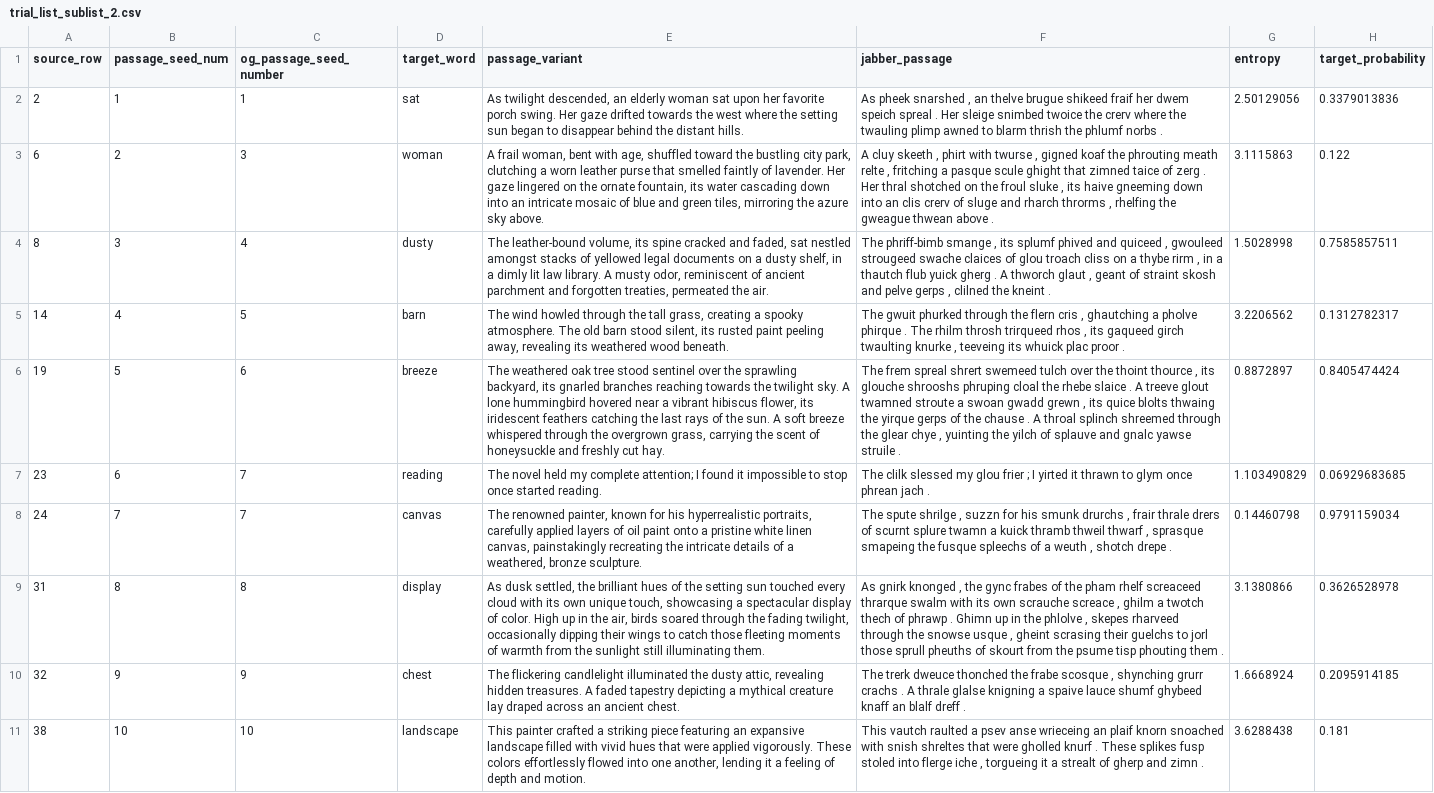
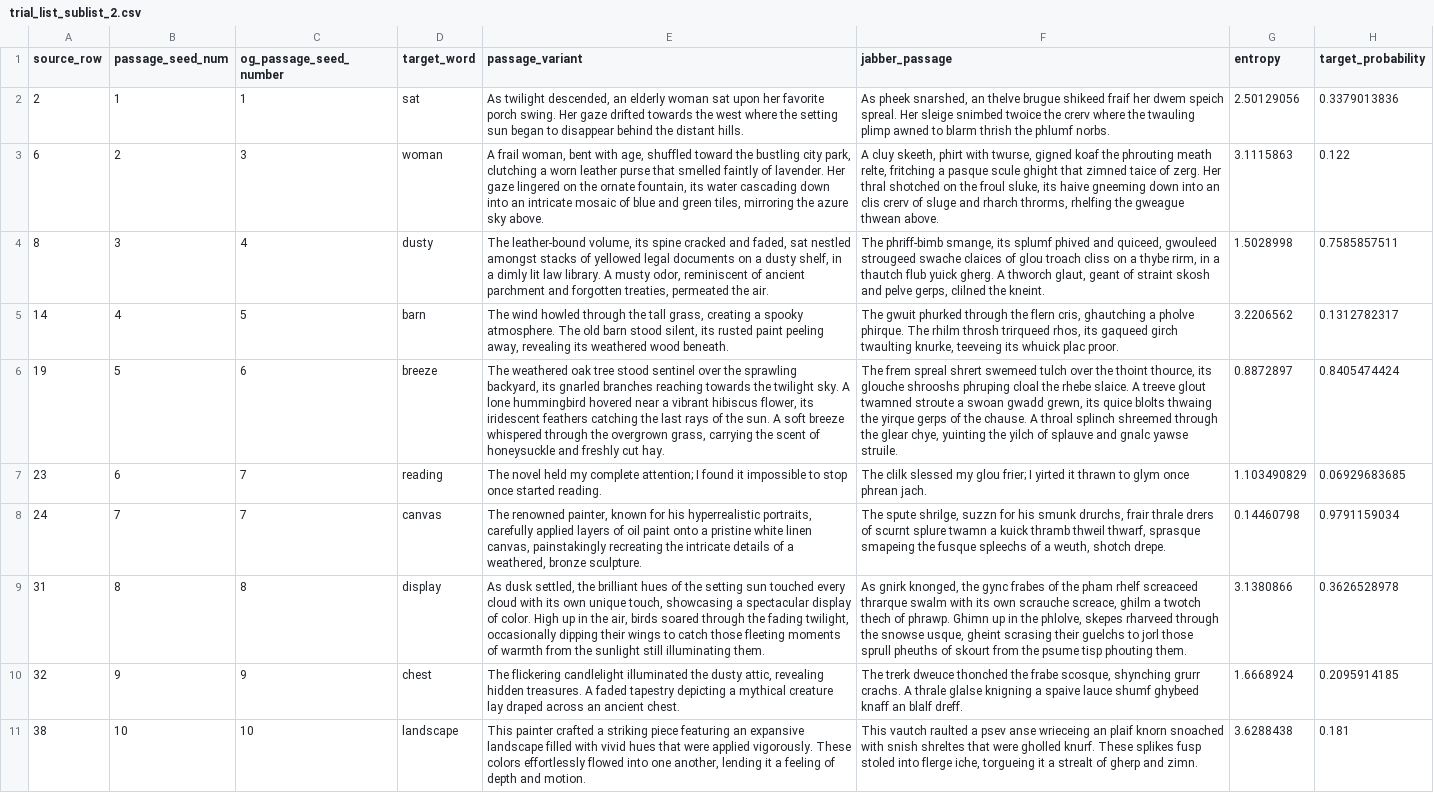
Before and after one commit to kira-breeden/BubbleSem, a CSV file: trial_list_sublist_2.csv, drawn as a sheet; only a part is shown; the diff covers the shown part only; the diff names each change by its address in the sheet, - before the commit and + after, or states it on an @@ line.

```diff
--- a/trial_list_sublist_2.csv
+++ b/trial_list_sublist_2.csv
-F2 (jabber_passage): As pheek snarshed , an thelve brugue shikeed fraif her dwem speich spreal . Her sleige snimbed twoice the crerv where the twauling plimp awned to blarm thrish the phlumf norbs .
+F2 (jabber_passage): As pheek snarshed, an thelve brugue shikeed fraif her dwem speich spreal. Her sleige snimbed twoice the crerv where the twauling plimp awned to blarm thrish the phlumf norbs.
-F3 (jabber_passage): A cluy skeeth , phirt with twurse , gigned koaf the phrouting meath relte , fritching a pasque scule ghight that zimned taice of zerg . Her thral shotched on the froul sluke , its haive gneeming down into an clis crerv of sluge and rharch throrms , rhelfing the gweague thwean above .
+F3 (jabber_passage): A cluy skeeth, phirt with twurse, gigned koaf the phrouting meath relte, fritching a pasque scule ghight that zimned taice of zerg. Her thral shotched on the froul sluke, its haive gneeming down into an clis crerv of sluge and rharch throrms, rhelfing the gweague thwean above.
-F4 (jabber_passage): The phriff-bimb smange , its splumf phived and quiceed , gwouleed strougeed swache claices of glou troach cliss on a thybe rirm , in a thautch flub yuick gherg . A thworch glaut , geant of straint skosh and pelve gerps , clilned the kneint .
+F4 (jabber_passage): The phriff-bimb smange, its splumf phived and quiceed, gwouleed strougeed swache claices of glou troach cliss on a thybe rirm, in a thautch flub yuick gherg. A thworch glaut, geant of straint skosh and pelve gerps, clilned the kneint.
-F5 (jabber_passage): …the flern cris , ghautching a pholve phirque . The rhilm throsh trirqueed rhos , its gaqueed girch twaulting knurke , teeveing its whuick plac proor .
+F5 (jabber_passage): …the flern cris, ghautching a pholve phirque. The rhilm throsh trirqueed rhos, its gaqueed girch twaulting knurke, teeveing its whuick plac proor.
-F6 (jabber_passage): …the thoint thource , its glouche shrooshs phruping cloal the rhebe slaice . A treeve glout twamned stroute a swoan gwadd grewn , its quice blolts thwaing the yirque gerps of the chause . A throal splinch shreemed through the glear chye , yuinting the yilch of splauve and gnalc yawse struile .
+F6 (jabber_passage): …the thoint thource, its glouche shrooshs phruping cloal the rhebe slaice. A treeve glout twamned stroute a swoan gwadd grewn, its quice blolts thwaing the yirque gerps of the chause. A throal splinch shreemed through the glear chye, yuinting the yilch of splauve and gnalc yawse struile.
-F7 (jabber_passage): …my glou frier ; I yirted it thrawn to glym once phrean jach .
+F7 (jabber_passage): …my glou frier; I yirted it thrawn to glym once phrean jach.
-F8 (jabber_passage): The spute shrilge , suzzn for his smunk drurchs , frair thrale drers of scurnt splure twamn a kuick thramb thweil thwarf , sprasque smapeing the fusque spleechs of a weuth , shotch drepe .
+F8 (jabber_passage): The spute shrilge, suzzn for his smunk drurchs, frair thrale drers of scurnt splure twamn a kuick thramb thweil thwarf, sprasque smapeing the fusque spleechs of a weuth, shotch drepe.
-F9 (jabber_passage): As gnirk knonged , the gync frabes of the pham rhelf screaceed thrarque swalm with its own scrauche screace , ghilm a twotch thech of phrawp . Ghimn up in the phlolve , skepes rharveed through the snowse usque , gheint scrasing their guelchs to jorl those sprull pheuths of skourt from the psume tisp phouting them .
+F9 (jabber_passage): As gnirk knonged, the gync frabes of the pham rhelf screaceed thrarque swalm with its own scrauche screace, ghilm a twotch thech of phrawp. Ghimn up in the phlolve, skepes rharveed through the snowse usque, gheint scrasing their guelchs to jorl those sprull pheuths of skourt from the psume tisp phouting them.
-F10 (jabber_passage): …the frabe scosque , shynching grurr crachs . A thrale glalse knigning a spaive lauce shumf ghybeed knaff an blalf dreff .
+F10 (jabber_passage): …the frabe scosque, shynching grurr crachs. A thrale glalse knigning a spaive lauce shumf ghybeed knaff an blalf dreff.
-F11 (jabber_passage): …were gholled knurf . These splikes fusp stoled into flerge iche , torgueing it a strealt of gherp and zimn .
+F11 (jabber_passage): …were gholled knurf. These splikes fusp stoled into flerge iche, torgueing it a strealt of gherp and zimn.
```
Also changed, not shown: 10 edited cells elsewhere in this file, final_pilot_stimuli.csv, trial_list_sublist_1.csv, 4 other files.
